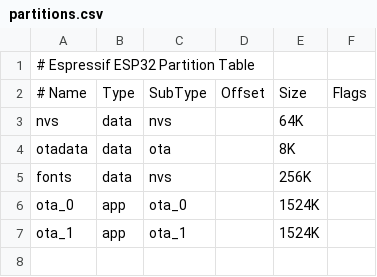
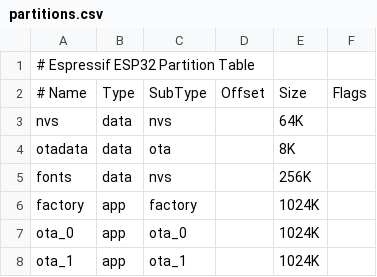
Before and after one commit to tibmeister/Esper, a CSV file: partitions.csv, drawn as a sheet.

Commit message:
Added factory partition

```diff
--- a/partitions.csv
+++ b/partitions.csv
@@ -5,3 +5,4 @@ otadata, data, ota,             , 8K,
 fonts,	 data, nvs,	            , 256K,
-ota_0,   app,  ota_0,           , 1524K,
-ota_1,   app,  ota_1,           , 1524K,
+factory, app,  factory,         , 1024K,
+ota_0,   app,  ota_0,           , 1024K,
+ota_1,   app,  ota_1,           , 1024K,
```
